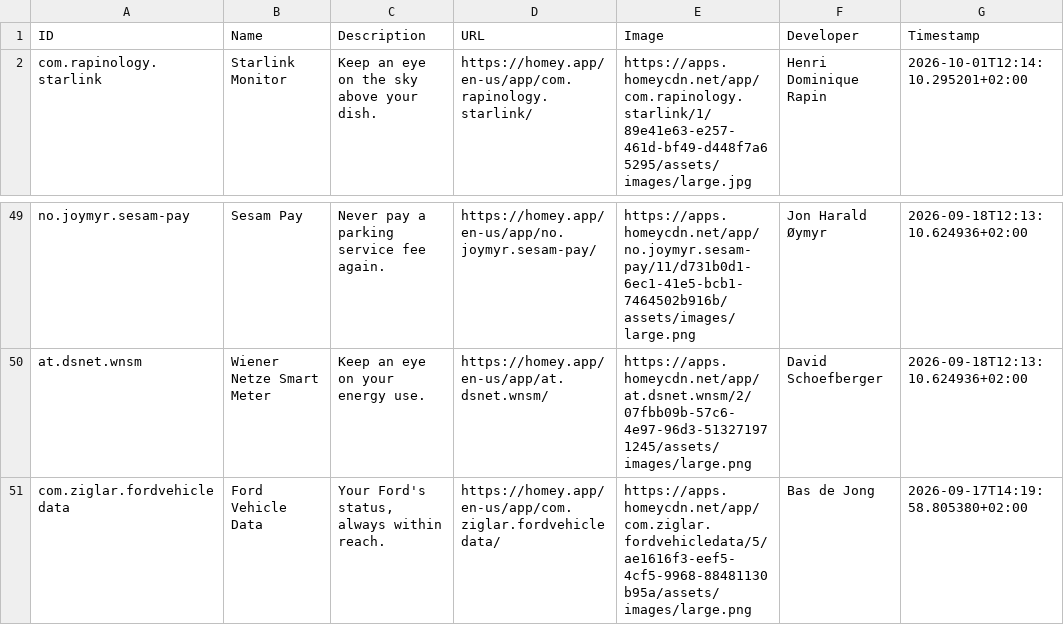
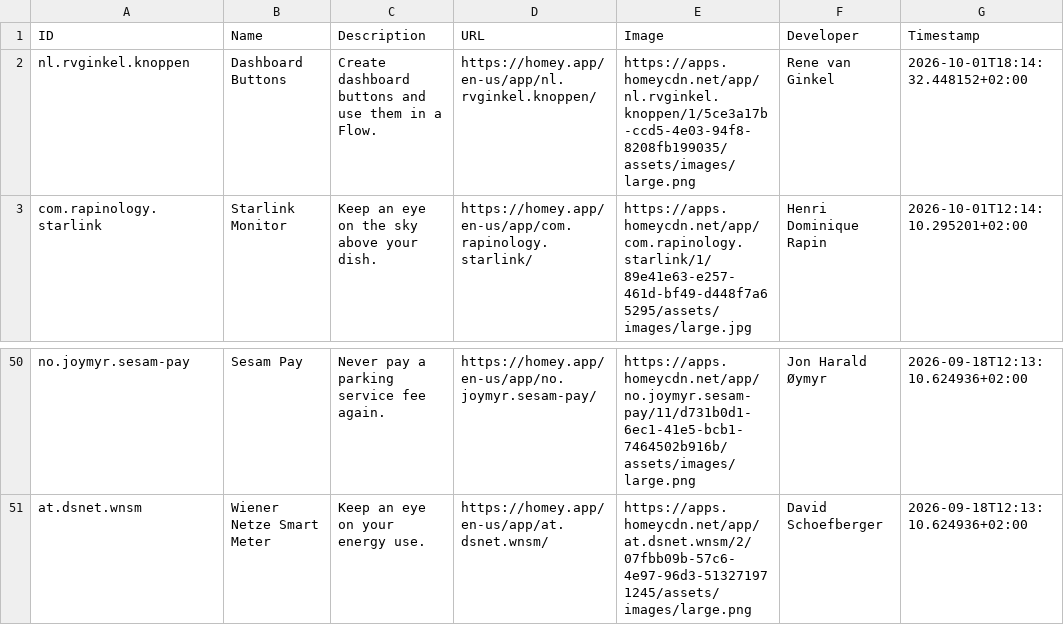
Before and after one commit to bennokress/rss-feeds, a TSV file: Homey App Store - New Apps/articles.tsv, drawn as a sheet; only a part is shown, gaps mark what is left out; removed rows and columns are numbered as before the commit, all else as after; the diff names each change by its address in the sheet, - before the commit and + after, or states it on an @@ line.

```diff
--- a/Homey App Store - New Apps/articles.tsv
+++ b/Homey App Store - New Apps/articles.tsv
+row 2: nl.rvginkel.knoppen | Dashboard Buttons | Create dashboard buttons and use them in a Flow. | https://homey.app/en-us/app/nl.rvginkel.knoppen/ | https://apps.homeycdn.net/app/nl.rvginkel.knoppen/1/5ce3a17b-ccd5-4e03-94f8-8208fb199035/assets/images/large.png | Rene van Ginkel | 2026-10-01T18:14:32.448152+02:00
-row 51: com.ziglar.fordvehicledata | Ford Vehicle Data | Your Ford's status, always within reach. | https://homey.app/en-us/app/com.ziglar.fordvehicledata/ | https://apps.homeycdn.net/app/com.ziglar.fordvehicledata/5/ae1616f3-eef5-4cf5-9968-88481130b95a/assets/images/large.png | Bas de Jong | 2026-09-17T14:19:58.805380+02:00
```
Also changed, not shown: 1 other file.
